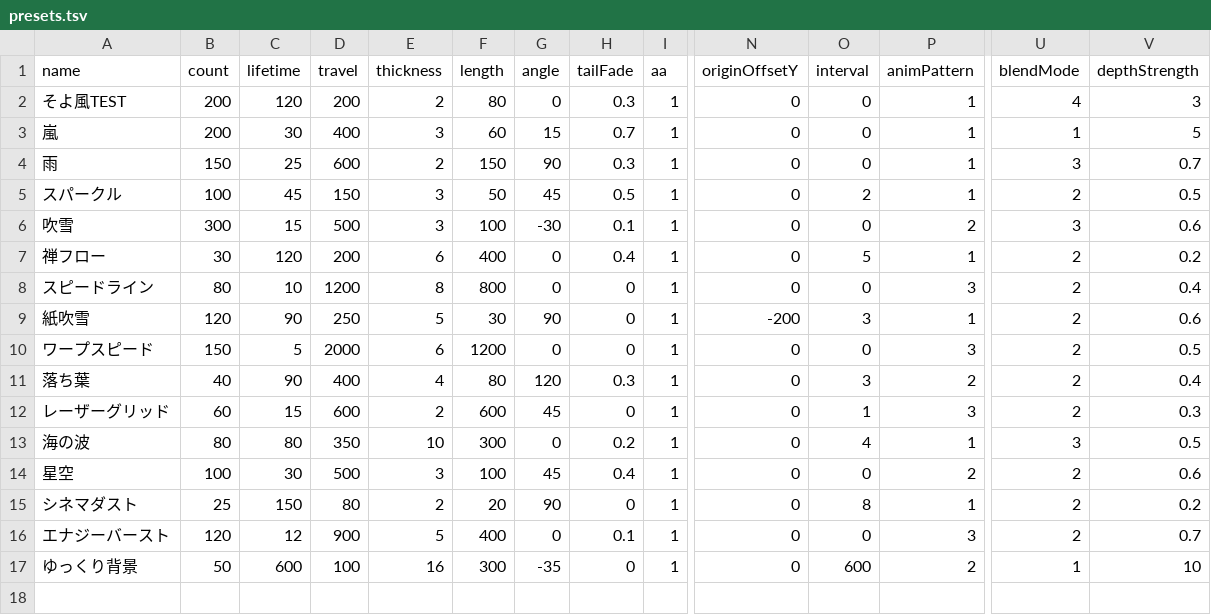
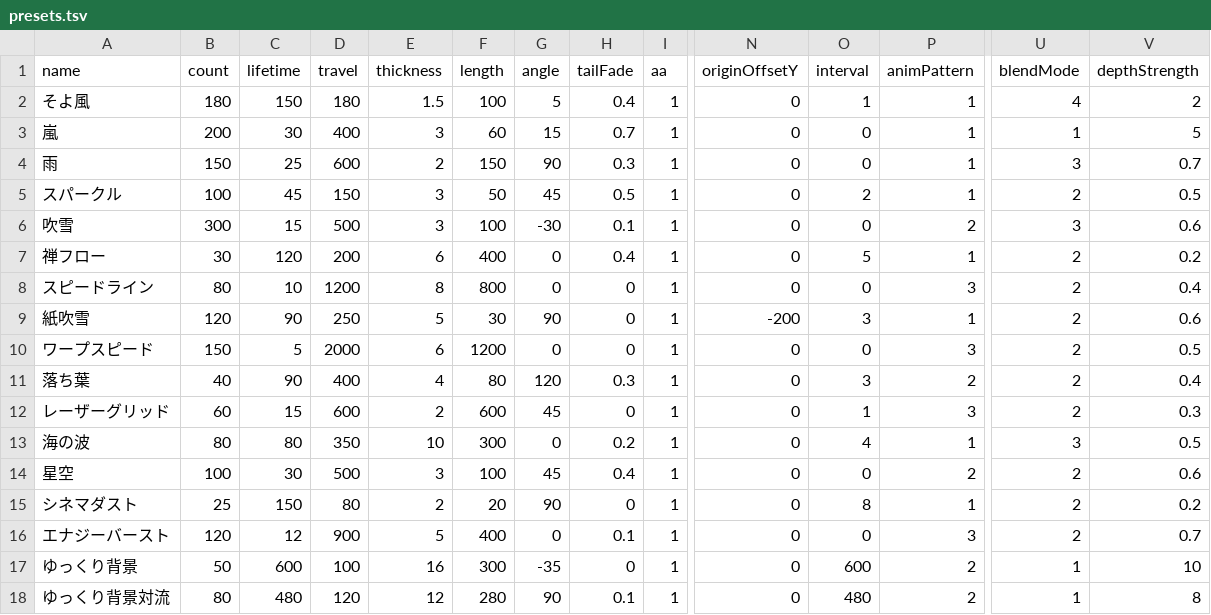
Before and after one commit to PentaKiyoChama/Windy_Lines, a TSV file: presets.tsv, drawn as a sheet; only a part is shown, gaps mark what is left out; rows hold the shown columns only; the diff names each change by its address in the sheet, - before the commit and + after, or states it on an @@ line.

```diff
--- a/presets.tsv
+++ b/presets.tsv
-A2 (name): そよ風TEST
+A2 (name): そよ風
-B2 (count): 200
+B2 (count): 180
-C2 (lifetime): 120
+C2 (lifetime): 150
-D2 (travel): 200
+D2 (travel): 180
-E2 (thickness): 2
+E2 (thickness): 1.5
-F2 (length): 80
+F2 (length): 100
-G2 (angle): 0
+G2 (angle): 5
-H2 (tailFade): 0.3
+H2 (tailFade): 0.4
-O2 (interval): 0
+O2 (interval): 1
-V2 (depthStrength): 3
+V2 (depthStrength): 2
+row 18: ゆっくり背景対流 | 80 | 480 | 120 | 12 | 280 | 90 | 0.1 | 1 | 0 | 480 | 2 | 1 | 8
```
Also changed, not shown: 1 other file.
